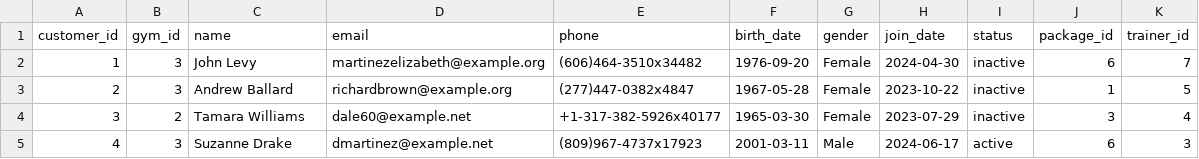
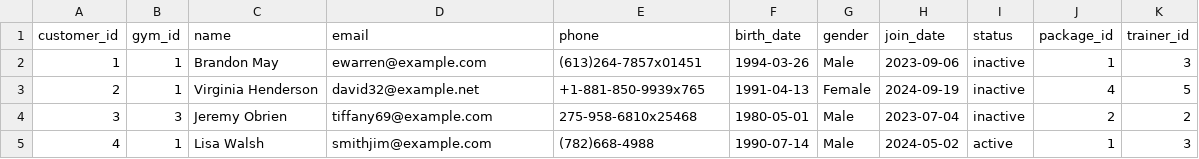
Before and after one commit to mmanuk7ann/Gym_Post_Sale_Management_Systen, a CSV file: myapplications/etl/data/customers.csv, drawn as a sheet; only a part is shown; the diff covers the shown part only.

```diff
--- a/myapplications/etl/data/customers.csv
+++ b/myapplications/etl/data/customers.csv
@@ -1,5 +1,5 @@
 customer_id,gym_id,name,email,phone,birth_date,gender,join_date,status,package_id,trainer_id
-1,3,John Levy,martinezelizabeth@example.org,(606)464-3510x34482,1976-09-20,Female,2024-04-30,inactive,6,7
-2,3,Andrew Ballard,richardbrown@example.org,(277)447-0382x4847,1967-05-28,Female,2023-10-22,inactive,1,5
-3,2,Tamara Williams,dale60@example.net,+1-317-382-5926x40177,1965-03-30,Female,2023-07-29,inactive,3,4
-4,3,Suzanne Drake,dmartinez@example.net,(809)967-4737x17923,2001-03-11,Male,2024-06-17,active,6,3
+1,1,Brandon May,ewarren@example.com,(613)264-7857x01451,1994-03-26,Male,2023-09-06,inactive,1,3
+2,1,Virginia Henderson,david32@example.net,+1-881-850-9939x765,1991-04-13,Female,2024-09-19,inactive,4,5
+3,3,Jeremy Obrien,tiffany69@example.com,275-958-6810x25468,1980-05-01,Male,2023-07-04,inactive,2,2
+4,1,Lisa Walsh,smithjim@example.com,(782)668-4988,1990-07-14,Male,2024-05-02,active,1,3
```
Also changed, not shown: 135 edited cells elsewhere in this file, myapplications/etl/data/attendance.csv, myapplications/etl/data/gyms.csv, 30 other files.
